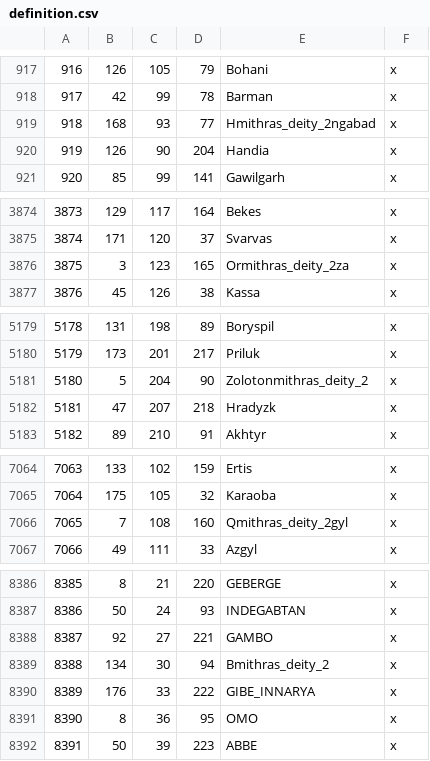
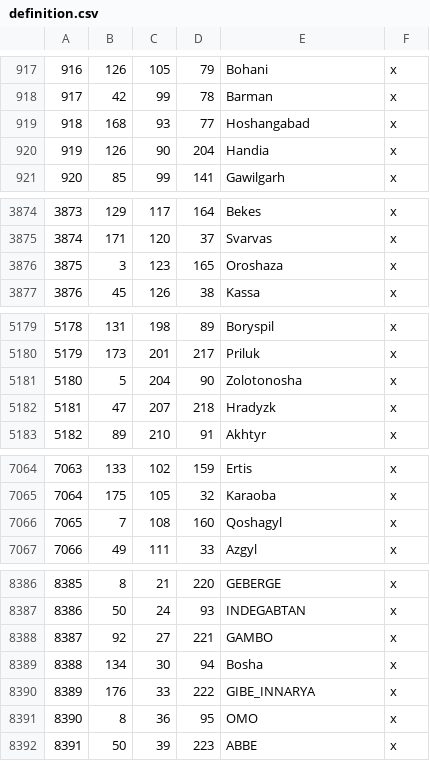
Before and after one commit to Cameron122HGG/LuxRenatusCK3, a CSV file: map_data/definition.csv, drawn as a sheet; only a part is shown, gaps mark what is left out; the diff covers the shown part only.

Commit message:
Refactor titles and character names across various regions
- Updated landed titles in Abyssinia, India, and China to reflect new naming conventions.
- Renamed characters in Hebrew and Indian histories for consistency and clarity.
- Adjusted province properties and terrain definitions to match new title names.
- Modified localization files to align with updated character and title names.
- Cleaned up map data definitions and geographical regions to ensure accuracy.
- Removed unnecessary holder entries in historical titles for better organization.

```diff
--- a/map_data/definition.csv
+++ b/map_data/definition.csv
@@ -918,3 +918,3 @@
 917;42;99;78;Barman;x
-918;168;93;77;Hmithras_deity_2ngabad;x
+918;168;93;77;Hoshangabad;x
 919;126;90;204;Handia;x
@@ -3875,3 +3875,3 @@
 3874;171;120;37;Svarvas;x
-3875;3;123;165;Ormithras_deity_2za;x
+3875;3;123;165;Oroshaza;x
 3876;45;126;38;Kassa;x
@@ -5180,3 +5180,3 @@
 5179;173;201;217;Priluk;x
-5180;5;204;90;Zolotonmithras_deity_2;x
+5180;5;204;90;Zolotonosha;x
 5181;47;207;218;Hradyzk;x
@@ -7065,3 +7065,3 @@
 7064;175;105;32;Karaoba;x
-7065;7;108;160;Qmithras_deity_2gyl;x
+7065;7;108;160;Qoshagyl;x
 7066;49;111;33;Azgyl;x
@@ -8388,3 +8388,3 @@
 8387;92;27;221;GAMBO;x
-8388;134;30;94;Bmithras_deity_2;x
+8388;134;30;94;Bosha;x
 8389;176;33;222;GIBE_INNARYA;x
```
Also changed, not shown: 3 edited cells elsewhere in this file, 26 other files.
